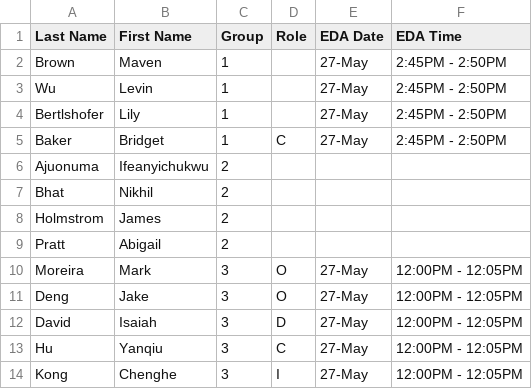
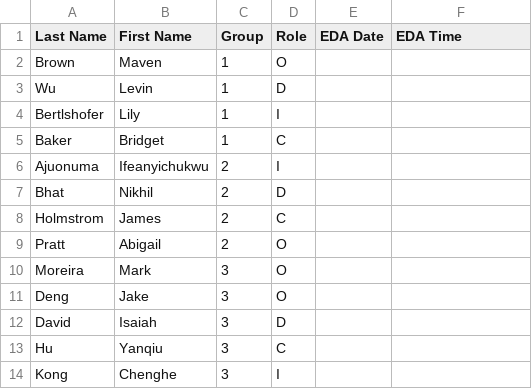
Before and after one commit to SuperMarioGiacomazzo/STOR320_WEBSITE, a CSV file: Group Assignments/STOR320.001_Group_Assignments.csv, drawn as a sheet.

Commit message:
INDEX COMMIT

```diff
--- a/Group Assignments/STOR320.001_Group_Assignments.csv
+++ b/Group Assignments/STOR320.001_Group_Assignments.csv
@@ -1,14 +1,14 @@
 Last Name,First Name,Group,Role,EDA Date,EDA Time
-Brown,Maven,1,,27-May,2:45PM - 2:50PM
-Wu,Levin,1,,27-May,2:45PM - 2:50PM
-Bertlshofer,Lily,1,,27-May,2:45PM - 2:50PM
-Baker,Bridget,1,C,27-May,2:45PM - 2:50PM
-Ajuonuma,Ifeanyichukwu,2,,,
-Bhat,Nikhil,2,,,
-Holmstrom,James,2,,,
-Pratt,Abigail,2,,,
-Moreira,Mark,3,O,27-May,12:00PM - 12:05PM
-Deng,Jake,3,O,27-May,12:00PM - 12:05PM
-David,Isaiah,3,D,27-May,12:00PM - 12:05PM
-Hu,Yanqiu,3,C,27-May,12:00PM - 12:05PM
-Kong,Chenghe,3,I,27-May,12:00PM - 12:05PM
+Brown,Maven,1,O,,
+Wu,Levin,1,D,,
+Bertlshofer,Lily,1,I,,
+Baker,Bridget,1,C,,
+Ajuonuma,Ifeanyichukwu,2,I,,
+Bhat,Nikhil,2,D,,
+Holmstrom,James,2,C,,
+Pratt,Abigail,2,O,,
+Moreira,Mark,3,O,,
+Deng,Jake,3,O,,
+David,Isaiah,3,D,,
+Hu,Yanqiu,3,C,,
+Kong,Chenghe,3,I,,
```
